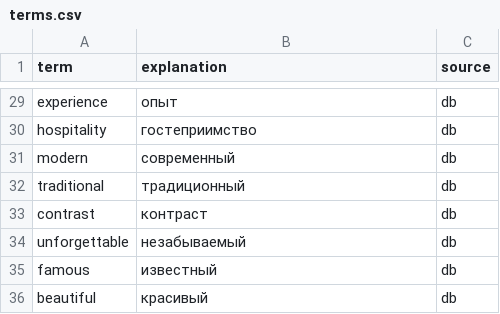
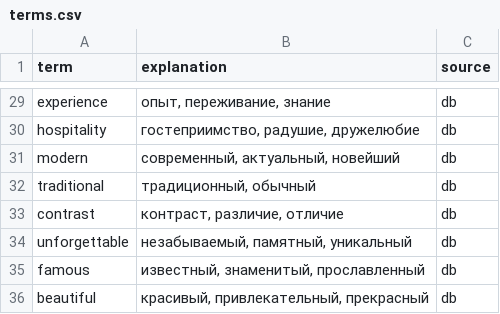
Before and after one commit to Kirill-Zaikin/learning-English, a CSV file: data/terms.csv, drawn as a sheet; only a part is shown, gaps mark what is left out; the diff covers the shown part only; the diff names each change by its address in the sheet, - before the commit and + after, or states it on an @@ line.

```diff
--- a/data/terms.csv
+++ b/data/terms.csv
-B29 (explanation): опыт
+B29 (explanation): опыт, переживание, знание
-B30 (explanation): гостеприимство
+B30 (explanation): гостеприимство, радушие, дружелюбие
-B31 (explanation): современный
+B31 (explanation): современный, актуальный, новейший
-B32 (explanation): традиционный
+B32 (explanation): традиционный, обычный
-B33 (explanation): контраст
+B33 (explanation): контраст, различие, отличие
-B34 (explanation): незабываемый
+B34 (explanation): незабываемый, памятный, уникальный
-B35 (explanation): известный
+B35 (explanation): известный, знаменитый, прославленный
-B36 (explanation): красивый
+B36 (explanation): красивый, привлекательный, прекрасный
```
Also changed, not shown: 27 edited cells elsewhere in this file, 17 other files.
